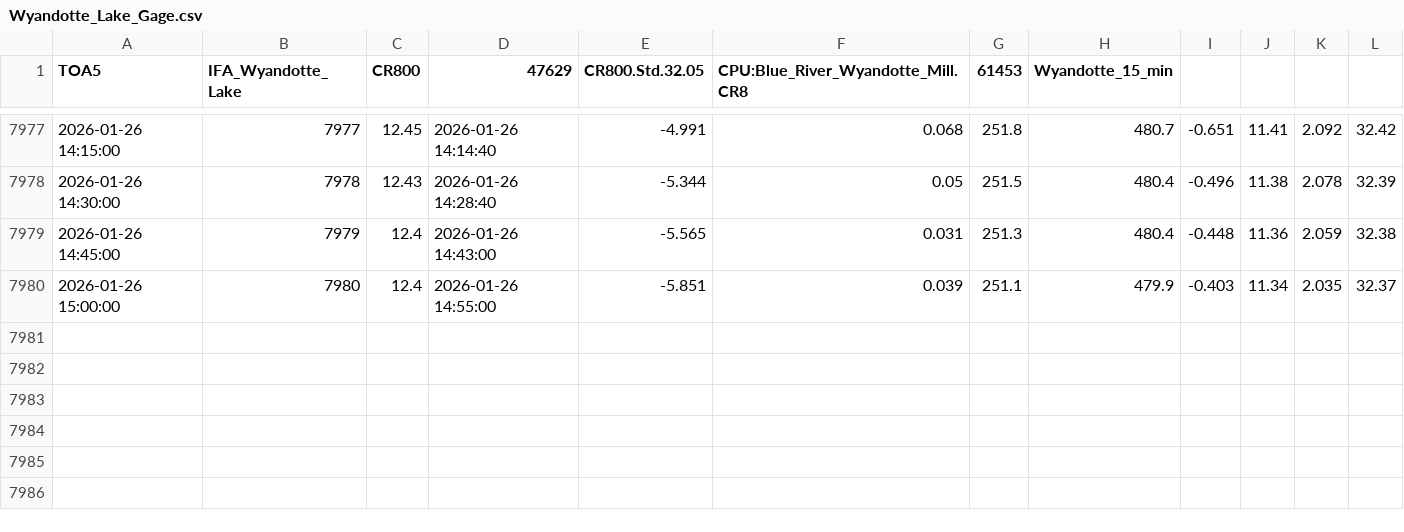
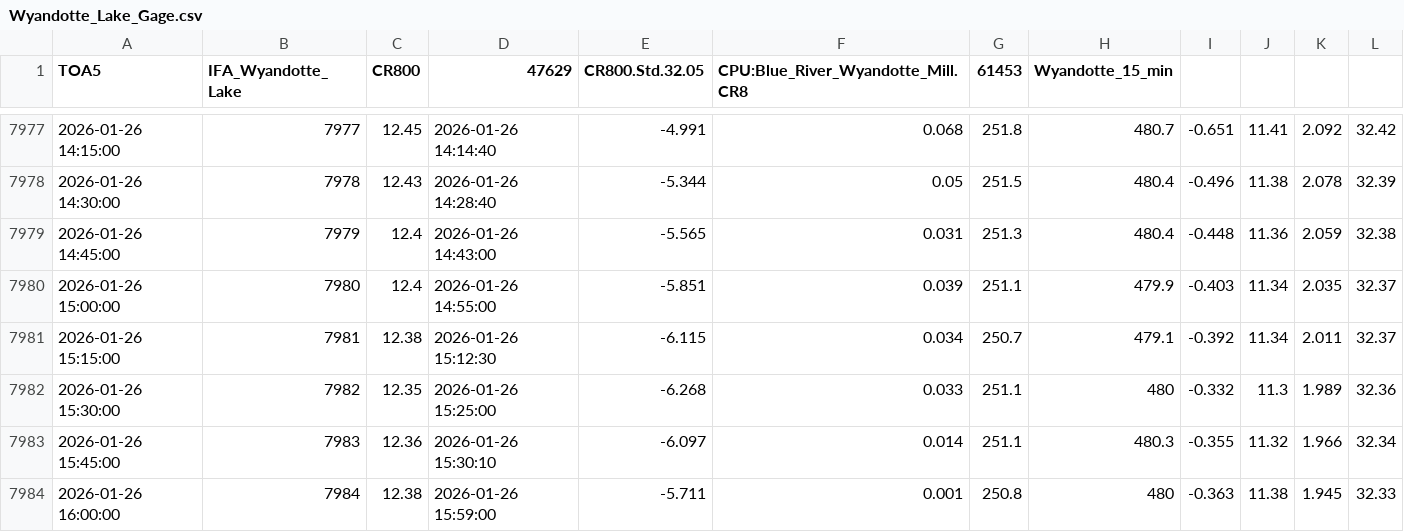
Before and after one commit to hfmanifold/Blue_River_Gages_ECI, a CSV file: data/Wyandotte_Lake_Gage.csv, drawn as a sheet; only a part is shown, gaps mark what is left out.

```diff
--- a/data/Wyandotte_Lake_Gage.csv
+++ b/data/Wyandotte_Lake_Gage.csv
@@ -7980 +7980,5 @@
 "2026-01-26 15:00:00",7980,12.4,"2026-01-26 14:55:00",-5.851,0.039,251.1,479.9,-0.403,11.34,2.035,32.37
+"2026-01-26 15:15:00",7981,12.38,"2026-01-26 15:12:30",-6.115,0.034,250.7,479.1,-0.392,11.34,2.011,32.37
+"2026-01-26 15:30:00",7982,12.35,"2026-01-26 15:25:00",-6.268,0.033,251.1,480,-0.332,11.3,1.989,32.36
+"2026-01-26 15:45:00",7983,12.36,"2026-01-26 15:30:10",-6.097,0.014,251.1,480.3,-0.355,11.32,1.966,32.34
+"2026-01-26 16:00:00",7984,12.38,"2026-01-26 15:59:00",-5.711,0.001,250.8,480,-0.363,11.38,1.945,32.33
```
Also changed, not shown: 4 other files.
